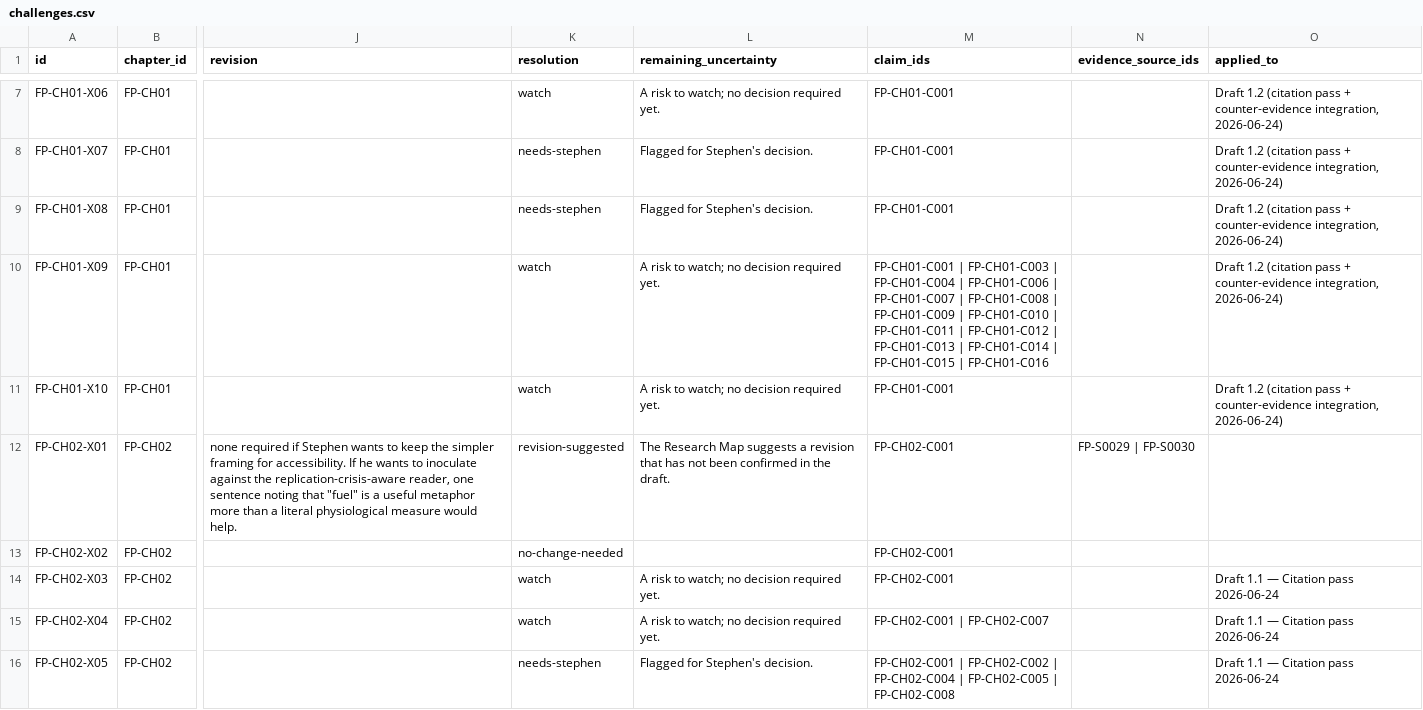
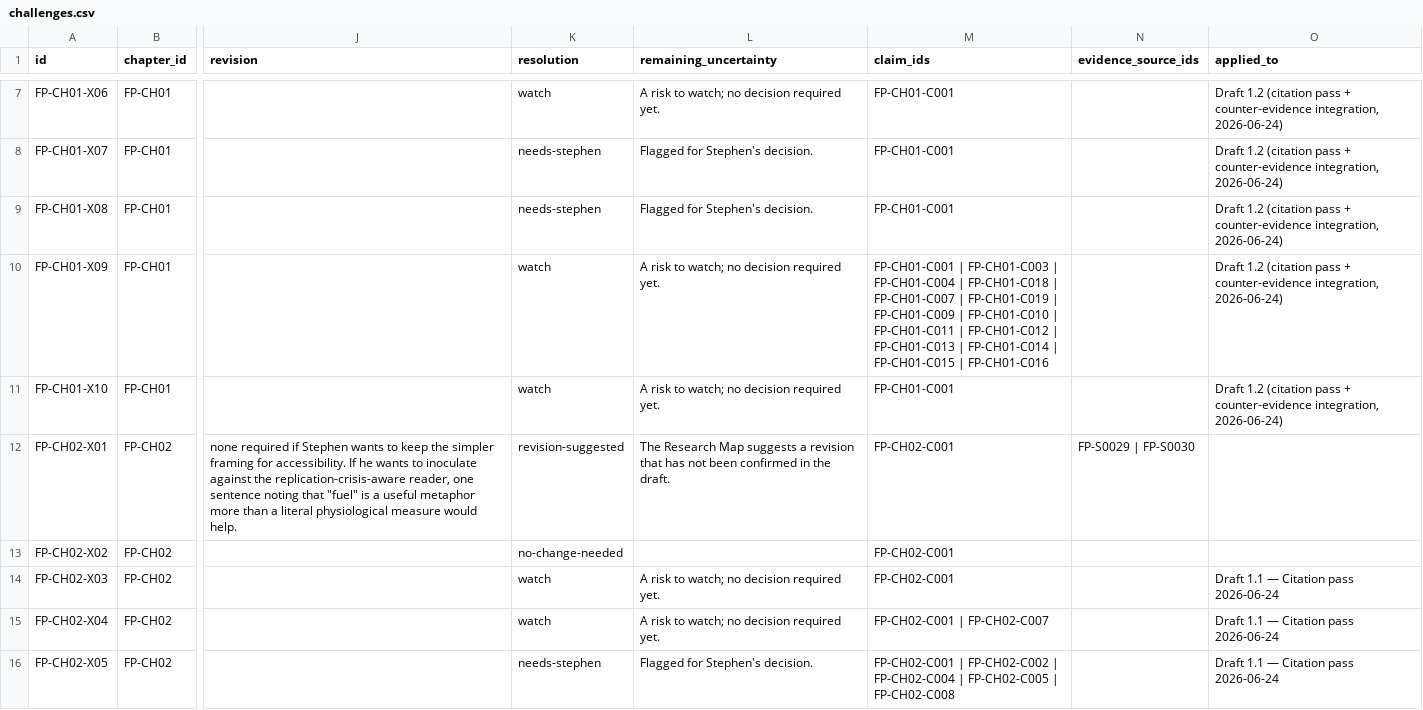
Before and after one commit to thefoundedproject/thefoundedproject-site, a CSV file: atlas-data/challenges.csv, drawn as a sheet; only a part is shown, gaps mark what is left out; the diff names each change by its address in the sheet, - before the commit and + after, or states it on an @@ line.

```diff
--- a/atlas-data/challenges.csv
+++ b/atlas-data/challenges.csv
-M10 (claim_ids): …FP-CH01-C004 | FP-CH01-C006 | FP-CH01-C007 | FP-CH01-C008 | FP-CH01-C009…
+M10 (claim_ids): …FP-CH01-C004 | FP-CH01-C018 | FP-CH01-C007 | FP-CH01-C019 | FP-CH01-C009…
```
Also changed, not shown: atlas-data/chapters.csv, atlas-data/claims.csv, 12 other files.
